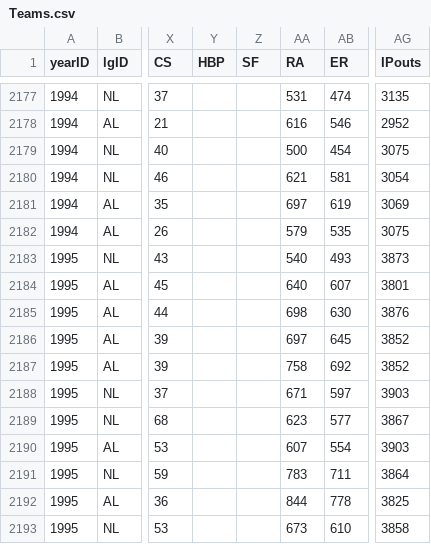
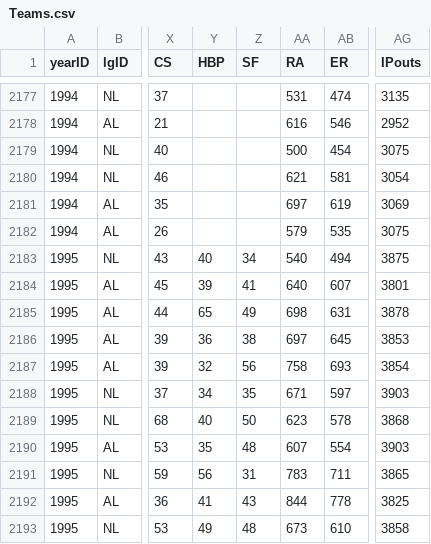
Before and after one commit to zbailey1/baseballdatabank, a CSV file: core/Teams.csv, drawn as a sheet; only a part is shown, gaps mark what is left out; the diff covers the shown part only; the diff names each change by its address in the sheet, - before the commit and + after, or states it on an @@ line.

```diff
--- a/core/Teams.csv
+++ b/core/Teams.csv
-Y2183 (HBP): (empty)
+Y2183 (HBP): 40
-Z2183 (SF): (empty)
+Z2183 (SF): 34
-AB2183 (ER): 493
+AB2183 (ER): 494
-AG2183 (IPouts): 3873
+AG2183 (IPouts): 3875
-Y2184 (HBP): (empty)
+Y2184 (HBP): 39
-Z2184 (SF): (empty)
+Z2184 (SF): 41
-Y2185 (HBP): (empty)
+Y2185 (HBP): 65
-Z2185 (SF): (empty)
+Z2185 (SF): 49
-AB2185 (ER): 630
+AB2185 (ER): 631
-AG2185 (IPouts): 3876
+AG2185 (IPouts): 3878
-Y2186 (HBP): (empty)
+Y2186 (HBP): 36
-Z2186 (SF): (empty)
+Z2186 (SF): 38
-AG2186 (IPouts): 3852
+AG2186 (IPouts): 3853
-Y2187 (HBP): (empty)
+Y2187 (HBP): 32
-Z2187 (SF): (empty)
+Z2187 (SF): 56
-AB2187 (ER): 692
+AB2187 (ER): 693
-AG2187 (IPouts): 3852
+AG2187 (IPouts): 3854
-Y2188 (HBP): (empty)
+Y2188 (HBP): 34
-Z2188 (SF): (empty)
+Z2188 (SF): 35
-Y2189 (HBP): (empty)
+Y2189 (HBP): 40
-Z2189 (SF): (empty)
+Z2189 (SF): 50
-AB2189 (ER): 577
+AB2189 (ER): 578
-AG2189 (IPouts): 3867
+AG2189 (IPouts): 3868
-Y2190 (HBP): (empty)
+Y2190 (HBP): 35
-Z2190 (SF): (empty)
+Z2190 (SF): 48
-Y2191 (HBP): (empty)
+Y2191 (HBP): 56
-Z2191 (SF): (empty)
+Z2191 (SF): 31
-AG2191 (IPouts): 3864
+AG2191 (IPouts): 3865
-Y2192 (HBP): (empty)
+Y2192 (HBP): 41
-Z2192 (SF): (empty)
+Z2192 (SF): 43
-Y2193 (HBP): (empty)
+Y2193 (HBP): 49
-Z2193 (SF): (empty)
+Z2193 (SF): 48
```
Also changed, not shown: 60 edited cells elsewhere in this file, 1 other file.
